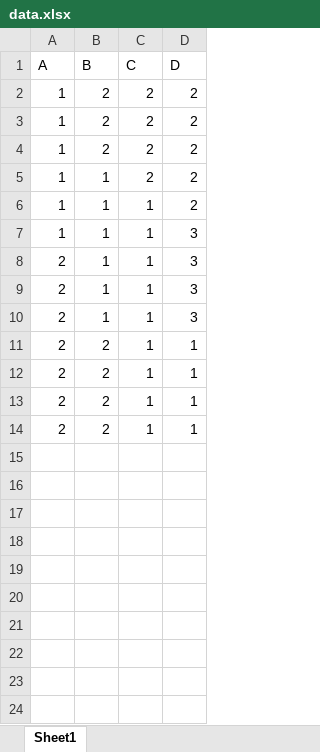
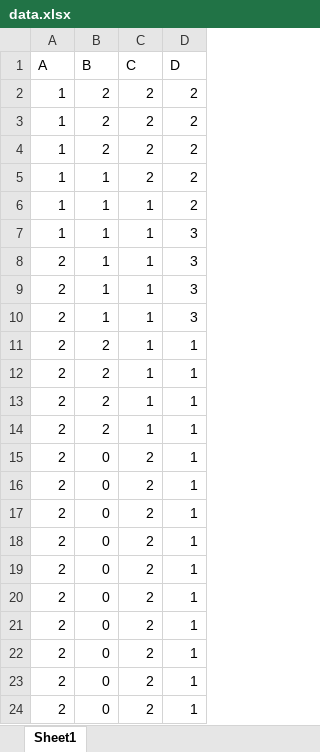
Before and after one commit to Howardhuang98/Bayesian_network_learning, an Excel workbook: LearningWithExpertKnowledge/data/data.xlsx, sheet Sheet1, drawn as a sheet; values as stored, in another font and other column widths than the file's, no borders; the diff names each change by its address in the sheet, - before the commit and + after, or states it on an @@ line.

Commit message:
reformat

```diff
--- a/LearningWithExpertKnowledge/data/data.xlsx (sheet Sheet1)
+++ b/LearningWithExpertKnowledge/data/data.xlsx (sheet Sheet1)
+row 15: 2 | 0 | 2 | 1
+row 16: 2 | 0 | 2 | 1
+row 17: 2 | 0 | 2 | 1
+row 18: 2 | 0 | 2 | 1
+row 19: 2 | 0 | 2 | 1
+row 20: 2 | 0 | 2 | 1
+row 21: 2 | 0 | 2 | 1
+row 22: 2 | 0 | 2 | 1
+row 23: 2 | 0 | 2 | 1
+row 24: 2 | 0 | 2 | 1
```
